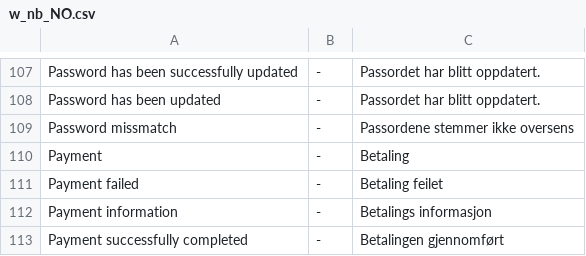
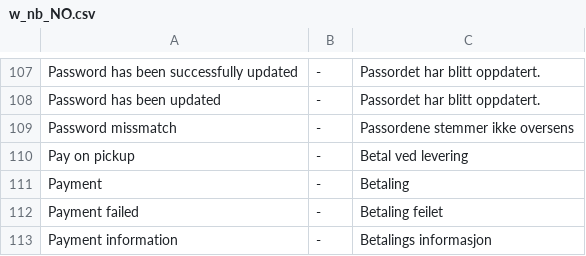
Before and after one commit to tamzidoronno/zaui-v4, a CSV file: com.getshop.client/ROOT/translation/w_nb_NO.csv, drawn as a sheet; only a part is shown, gaps mark what is left out; the shorter side is filled out with more unchanged rows; the diff names each change by its address in the sheet, - before the commit and + after, or states it on an @@ line.

```diff
--- a/com.getshop.client/ROOT/translation/w_nb_NO.csv
+++ b/com.getshop.client/ROOT/translation/w_nb_NO.csv
+row 110: Pay on pickup | - | Betal ved levering
```
Also changed, not shown: 1 other file.
